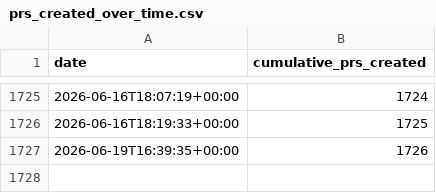
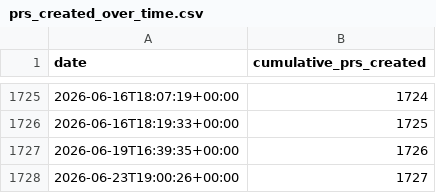
Before and after one commit to MultiQC/stats, a CSV file: data/prs_created_over_time.csv, drawn as a sheet; only a part is shown, gaps mark what is left out; the diff names each change by its address in the sheet, - before the commit and + after, or states it on an @@ line.

```diff
--- a/data/prs_created_over_time.csv
+++ b/data/prs_created_over_time.csv
+row 1728: 2026-06-23T19:00:26+00:00 | 1727
```
Also changed, not shown: data/prs_monthly_new.csv, data/prs_open_over_time.csv, 16 other files.
